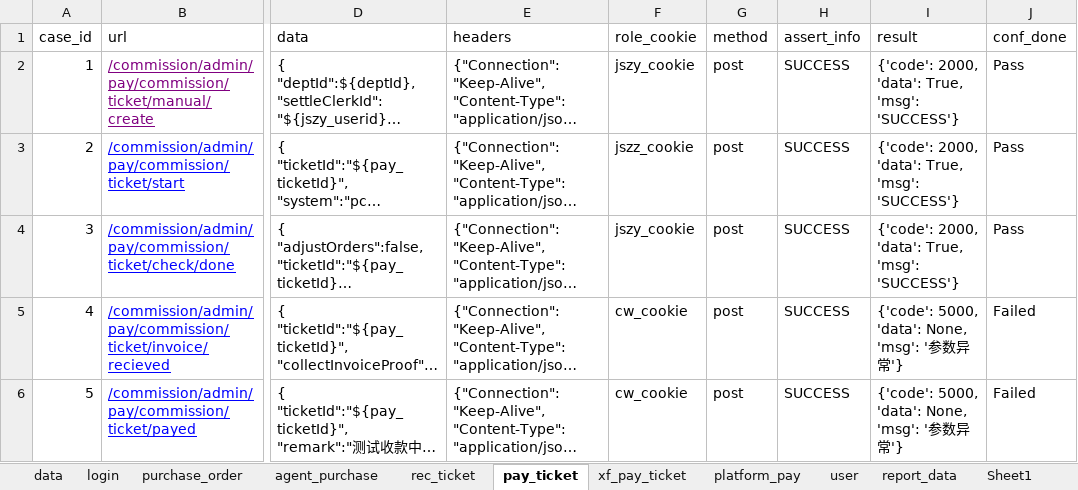
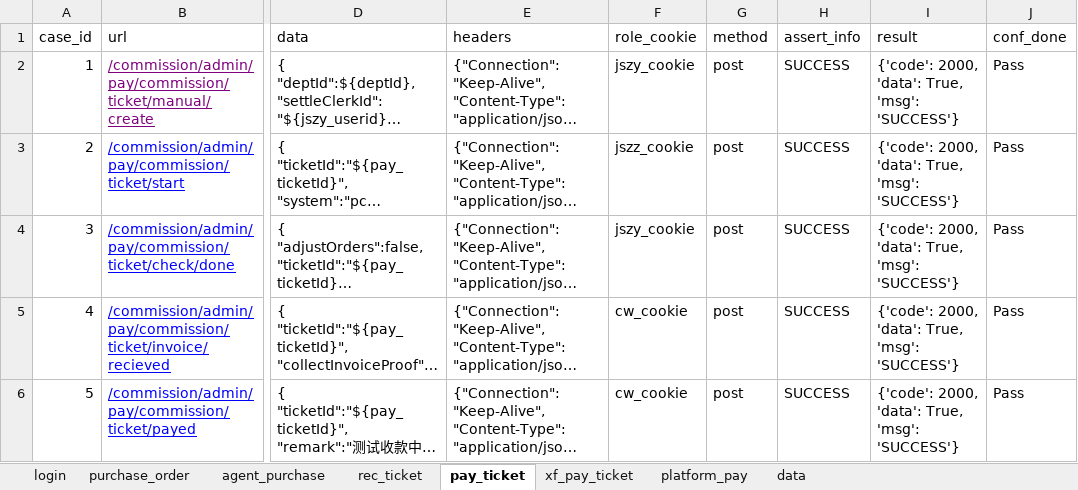
Before and after one commit to xiaoweijun/wy_purchase_order, an Excel workbook: test_data/purchase.xlsx, sheet pay_ticket, drawn as a sheet; only a part is shown, gaps mark what is left out; long unchanged cells end in …; values as stored, in another font and other column widths than the file's, no borders; the diff names each change by its address in the sheet, - before the commit and + after, or states it on an @@ line.

```diff
--- a/test_data/purchase.xlsx (sheet pay_ticket)
+++ b/test_data/purchase.xlsx (sheet pay_ticket)
-sheet tab: user
-sheet tab: report_data
-sheet tab: Sheet1
@@ sheet tab order changed: login | purchase_order | agent_purchase | rec_ticket | pay_ticket | xf_pay_ticket | platform_pay | data @@
-I5:I6 (result): {'code': 5000, 'data': None, 'msg': '参数异常'}
+I5:I6 (result): {'code': 2000, 'data': True, 'msg': 'SUCCESS'}
-J5:J6 (conf_done): Failed
+J5:J6 (conf_done): Pass
```
Also changed, not shown: sheet purchase_order, sheet agent_purchase, 8 other files.
